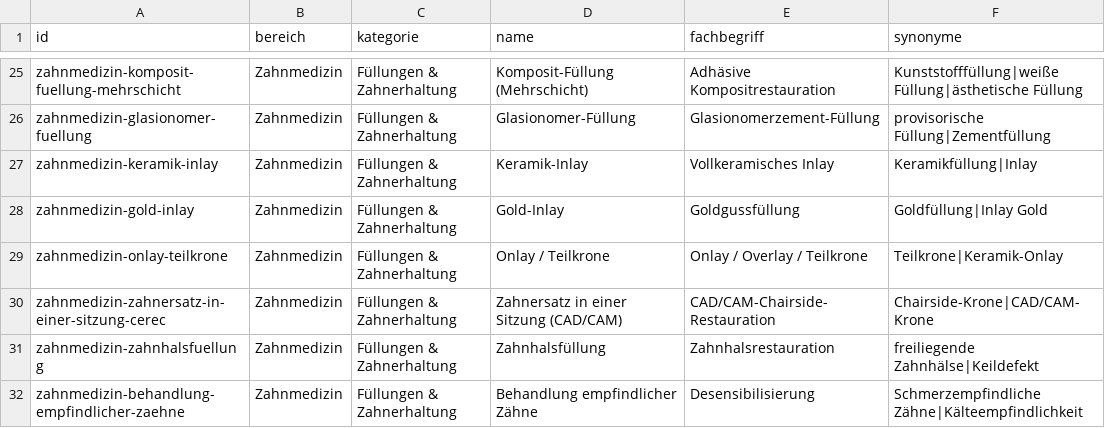
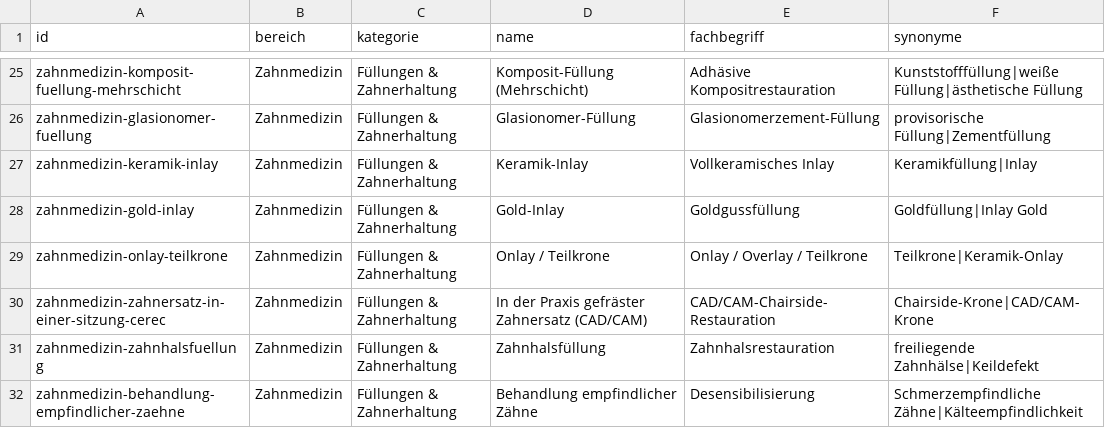
Before and after one commit to theunkown777/The-new, a CSV file: data/leistungskatalog/sorrida-leistungskatalog.csv, drawn as a sheet; only a part is shown, gaps mark what is left out; the diff covers the shown part only; the diff names each change by its address in the sheet, - before the commit and + after, or states it on an @@ line.

```diff
--- a/data/leistungskatalog/sorrida-leistungskatalog.csv
+++ b/data/leistungskatalog/sorrida-leistungskatalog.csv
-D30 (name): Zahnersatz in einer Sitzung (CAD/CAM)
+D30 (name): In der Praxis gefräster Zahnersatz (CAD/CAM)
```
Also changed, not shown: 27 edited cells elsewhere in this file, 14 other files.
